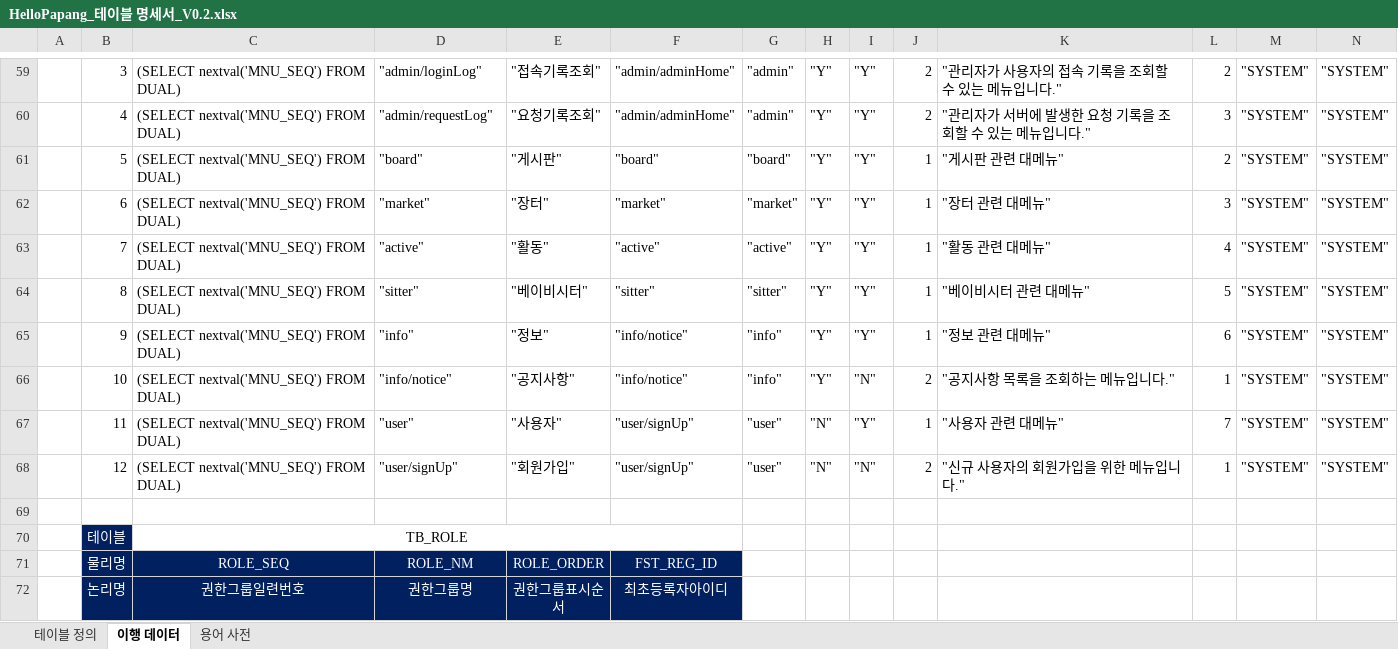
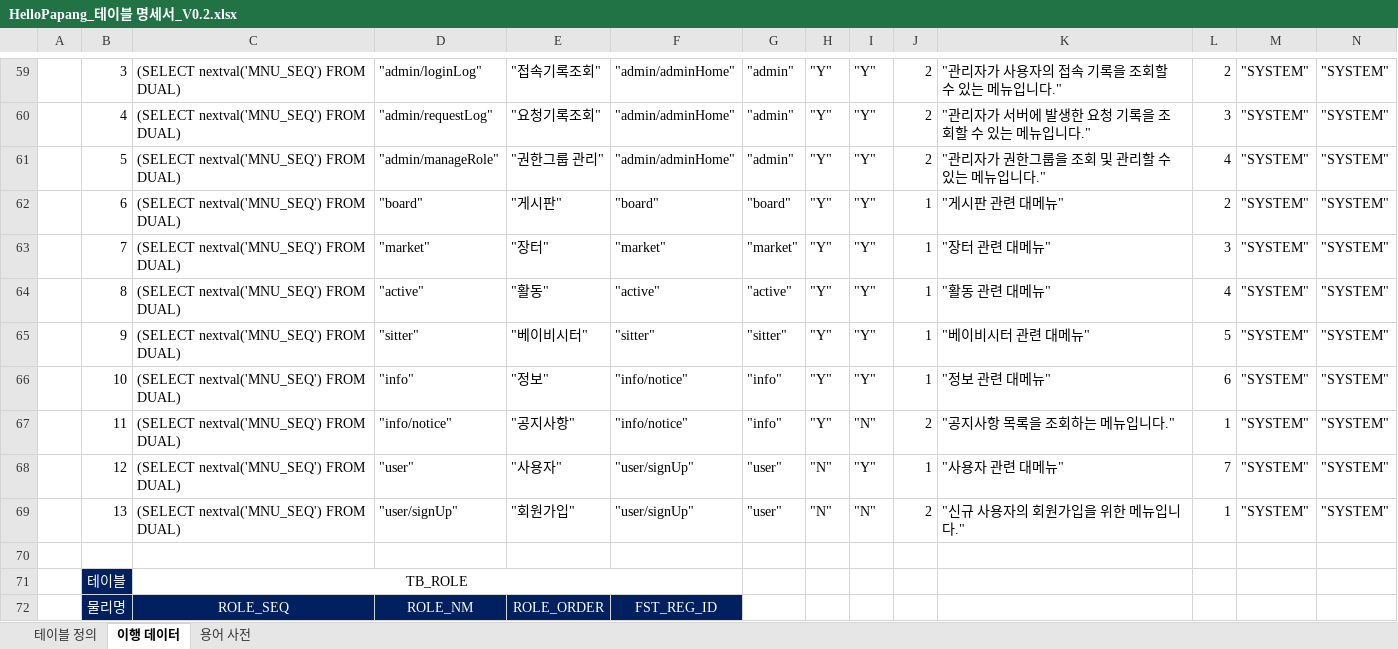
Before and after one commit to yhoo0094/helloPaPang, an Excel workbook: 산출물/HelloPapang_테이블 명세서_V0.2.xlsx, sheet 이행 데이터, drawn as a sheet; only a part is shown, gaps mark what is left out; the shorter side is filled out with more unchanged rows; values as stored, in another font and other column widths than the file's, no borders; conditional formats not drawn; addresses are those after the commit; rows hold the shown columns only; the diff names each change by its address in the sheet, - before the commit and + after, or states it on an @@ line.

```diff
--- a/산출물/HelloPapang_테이블 명세서_V0.2.xlsx (sheet 이행 데이터)
+++ b/산출물/HelloPapang_테이블 명세서_V0.2.xlsx (sheet 이행 데이터)
+row 61:  | 5 | (SELECT nextval('MNU_SEQ') FROM DUAL) | "admin/manageRole" | "권한그룹 관리" | "admin/adminHome" | "admin" | "Y" | "Y" | 2 | "관리자가 권한그룹을 조회 및 관리할 수 있는 메뉴입니다." | 4 | "SYSTEM" | "SYSTEM"
-B62: 5
+B62: 6
-B63: 6
+B63: 7
-B64: 7
+B64: 8
-B65: 8
+B65: 9
-B66: 9
+B66: 10
-B67: 10
+B67: 11
-B68: 11
+B68: 12
-B69: 12
+B69: 13
```
Also changed, not shown: formulas that keep their value, 산출물/HelloPapang_요구사항_명세서_V0.1.xlsx, 5 other files.
